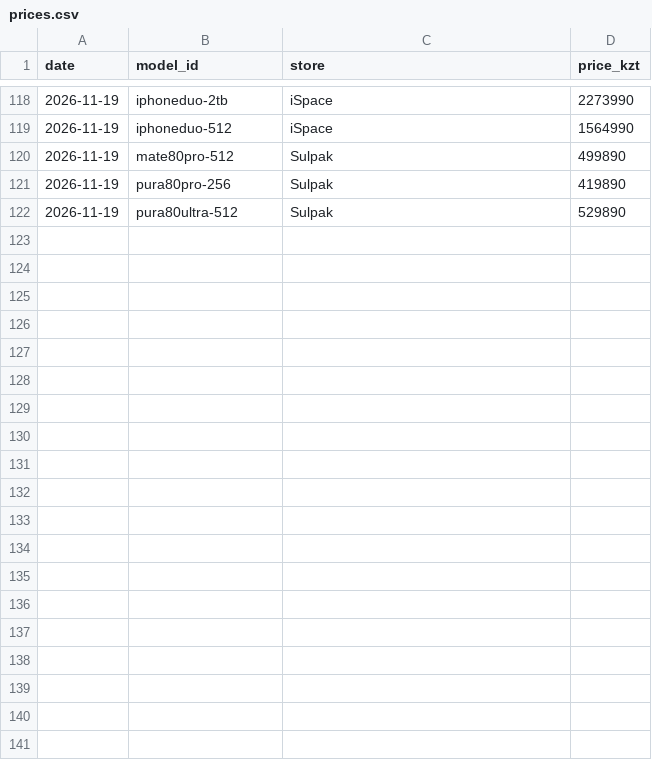
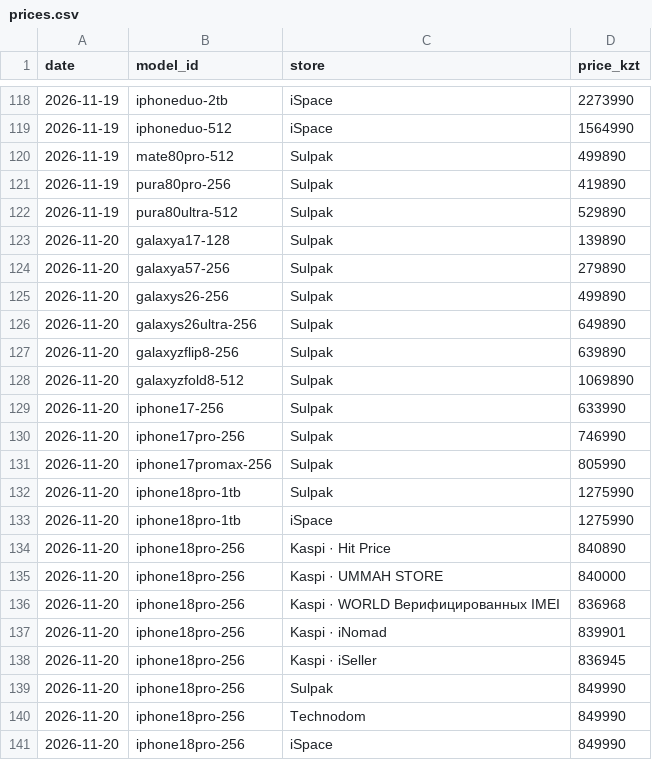
Before and after one commit to momQQ/tenge-machine, a CSV file: data/prices.csv, drawn as a sheet; only a part is shown, gaps mark what is left out; the diff covers the shown part only; the diff names each change by its address in the sheet, - before the commit and + after, or states it on an @@ line.

```diff
--- a/data/prices.csv
+++ b/data/prices.csv
+row 123: 2026-11-20 | galaxya17-128 | Sulpak | 139890
+row 124: 2026-11-20 | galaxya57-256 | Sulpak | 279890
+row 125: 2026-11-20 | galaxys26-256 | Sulpak | 499890
+row 126: 2026-11-20 | galaxys26ultra-256 | Sulpak | 649890
+row 127: 2026-11-20 | galaxyzflip8-256 | Sulpak | 639890
+row 128: 2026-11-20 | galaxyzfold8-512 | Sulpak | 1069890
+row 129: 2026-11-20 | iphone17-256 | Sulpak | 633990
+row 130: 2026-11-20 | iphone17pro-256 | Sulpak | 746990
+row 131: 2026-11-20 | iphone17promax-256 | Sulpak | 805990
+row 132: 2026-11-20 | iphone18pro-1tb | Sulpak | 1275990
+row 133: 2026-11-20 | iphone18pro-1tb | iSpace | 1275990
+row 134: 2026-11-20 | iphone18pro-256 | Kaspi · Hit Price | 840890
+row 135: 2026-11-20 | iphone18pro-256 | Kaspi · UMMAH STORE | 840000
+row 136: 2026-11-20 | iphone18pro-256 | Kaspi · WORLD Верифицированных IMEI | 836968
+row 137: 2026-11-20 | iphone18pro-256 | Kaspi · iNomad | 839901
+row 138: 2026-11-20 | iphone18pro-256 | Kaspi · iSeller | 836945
+row 139: 2026-11-20 | iphone18pro-256 | Sulpak | 849990
+row 140: 2026-11-20 | iphone18pro-256 | Technodom | 849990
+row 141: 2026-11-20 | iphone18pro-256 | iSpace | 849990
```
Also changed, not shown: 19 added rows elsewhere in this file, data/rates_daily.csv, 4 other files.
